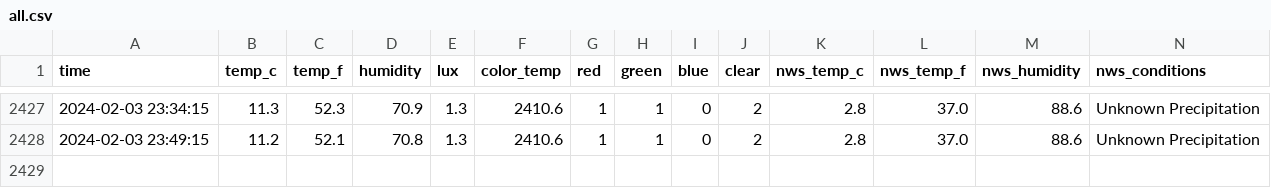
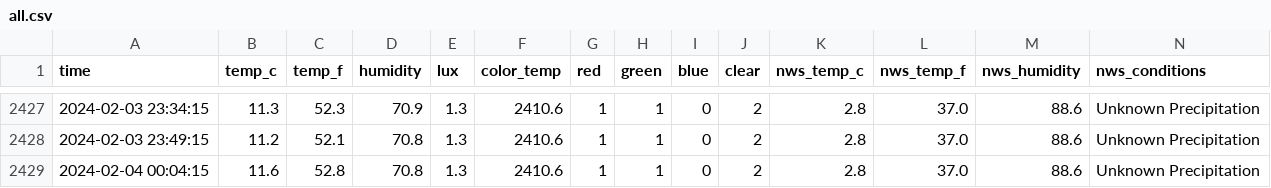
Before and after one commit to emilyanndavis/drafty, a CSV file: _data/all.csv, drawn as a sheet; only a part is shown, gaps mark what is left out; rows hold the shown columns only; the diff names each change by its address in the sheet, - before the commit and + after, or states it on an @@ line.

```diff
--- a/_data/all.csv
+++ b/_data/all.csv
+row 2429: 2024-02-04 00:04:15 | 11.6 | 52.8 | 70.8 | 1.3 | 2410.6 | 1 | 1 | 0 | 2 | 2.8 | 37.0 | 88.6 | Unknown Precipitation
```
Also changed, not shown: _data/most-recent.csv.
